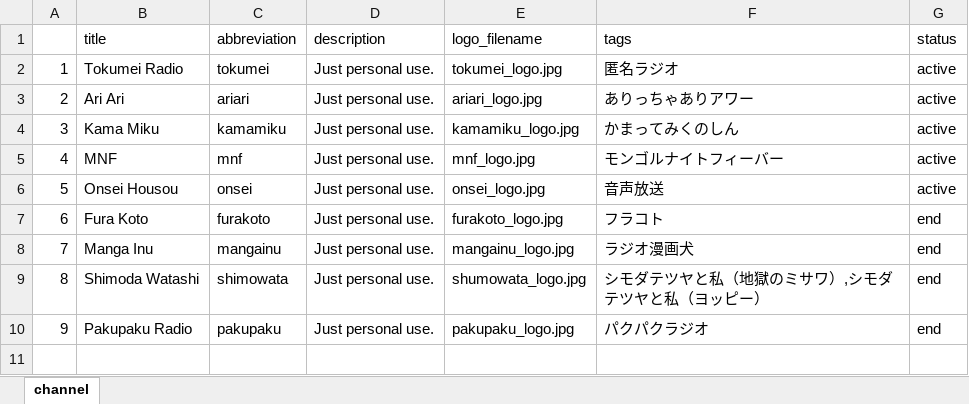
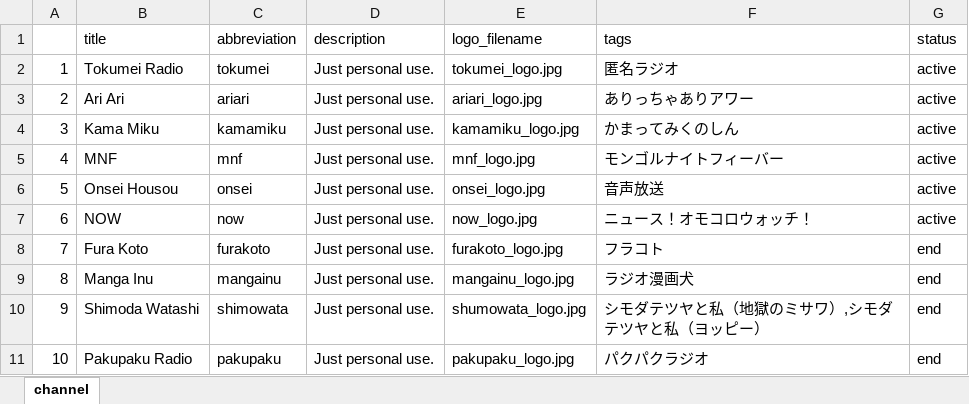
Before and after one commit to tosh1mu/omcr_radio, an Excel workbook: omcr_db.xlsx, sheet channel, drawn as a sheet; values as stored, in another font and other column widths than the file's, no borders; addresses are those after the commit; the diff names each change by its address in the sheet, - before the commit and + after, or states it on an @@ line.

```diff
--- a/omcr_db.xlsx (sheet channel)
+++ b/omcr_db.xlsx (sheet channel)
+row 7: 6 | NOW | now | Just personal use. | now_logo.jpg | ニュース！オモコロウォッチ！ | active
@@ column A renumbered from row 8 down @@
```
Also changed, not shown: 2 other files.
